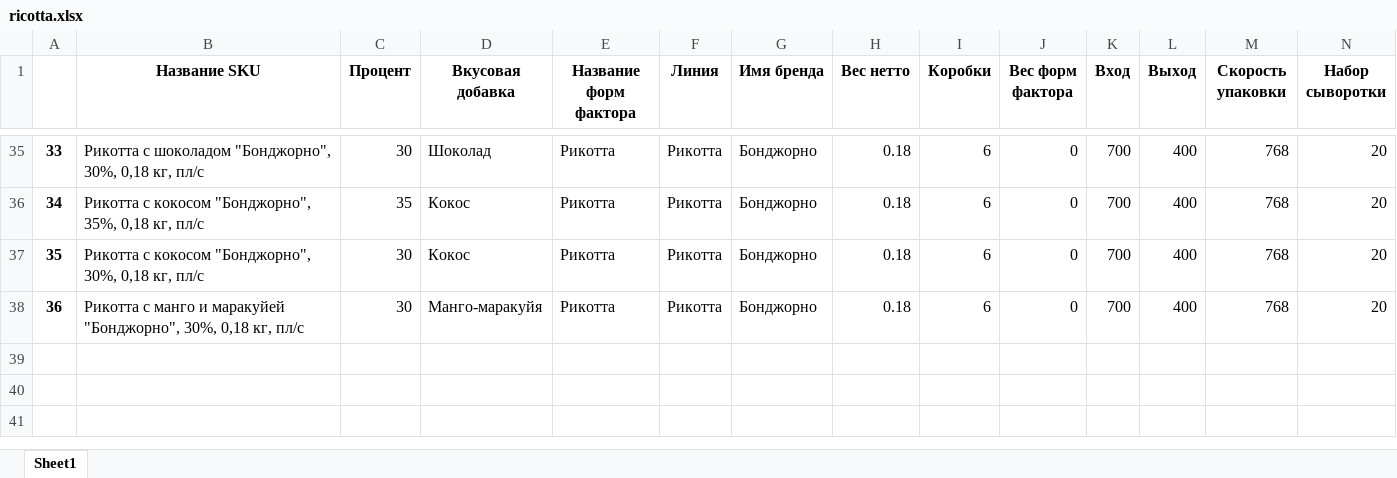
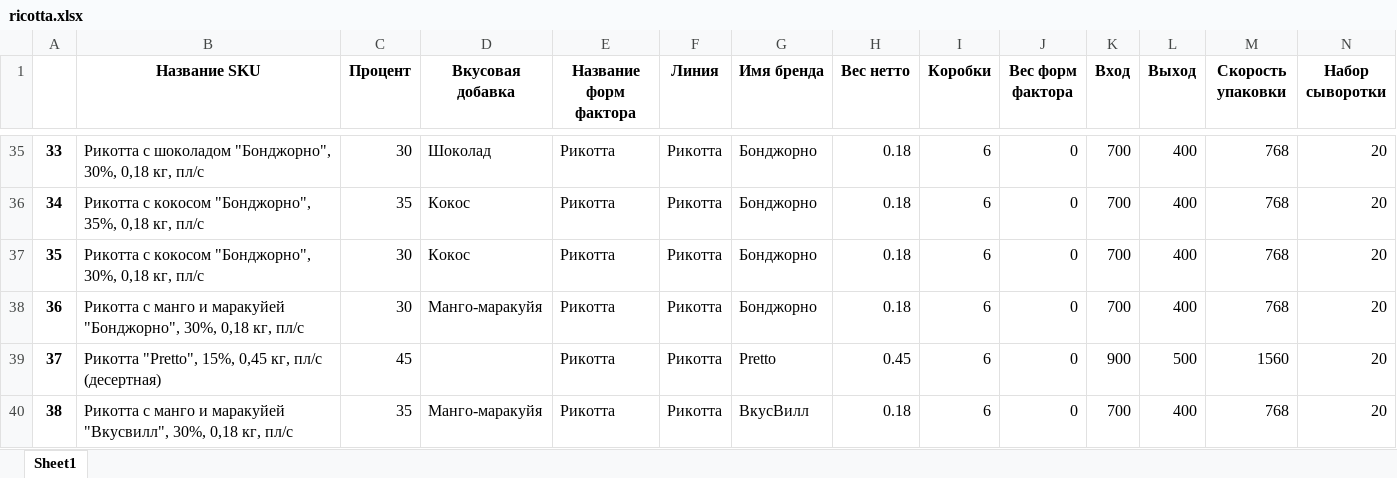
Before and after one commit to nkrokhmal/umalat, an Excel workbook: app/data/static/params/ricotta.xlsx, sheet Sheet1, drawn as a sheet; only a part is shown, gaps mark what is left out; values as stored, in another font and other column widths than the file's, no borders; rows hold the shown columns only; the diff names each change by its address in the sheet, - before the commit and + after, or states it on an @@ line.

```diff
--- a/app/data/static/params/ricotta.xlsx (sheet Sheet1)
+++ b/app/data/static/params/ricotta.xlsx (sheet Sheet1)
+row 39: 37 | Рикотта "Pretto", 15%, 0,45 кг, пл/с (десертная) | 45 |  | Рикотта | Рикотта | Pretto | 0.45 | 6 | 0 | 900 | 500 | 1560 | 20
+row 40: 38 | Рикотта с манго и маракуйей "Вкусвилл", 30%, 0,18 кг, пл/с | 35 | Манго-маракуйя | Рикотта | Рикотта | ВкусВилл | 0.18 | 6 | 0 | 700 | 400 | 768 | 20
```
Also changed, not shown: 2 other files.
